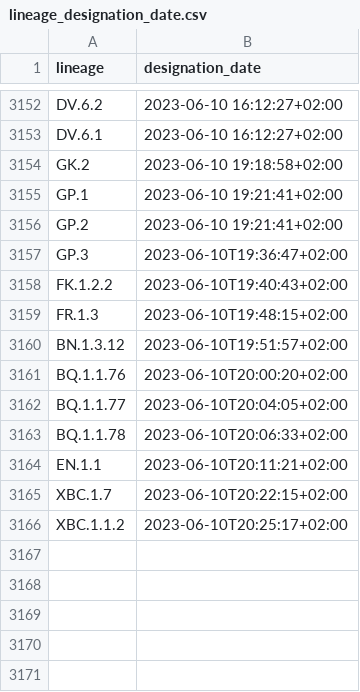
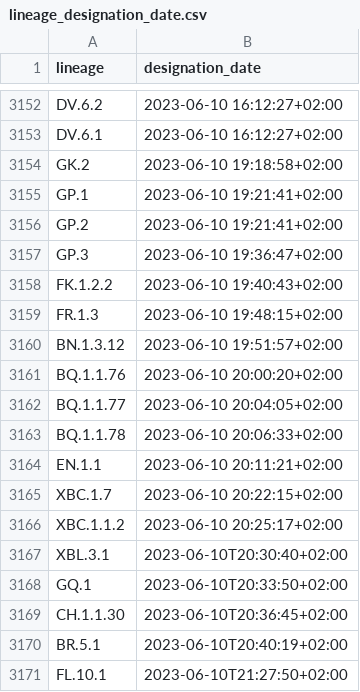
Before and after one commit to ciscorucinski/pango-designation-dates, a CSV file: data/lineage_designation_date.csv, drawn as a sheet; only a part is shown, gaps mark what is left out.

```diff
--- a/data/lineage_designation_date.csv
+++ b/data/lineage_designation_date.csv
@@ -3156,11 +3156,16 @@ GP.1,2023-06-10 19:21:41+02:00
 GP.2,2023-06-10 19:21:41+02:00
-GP.3,2023-06-10T19:36:47+02:00
-FK.1.2.2,2023-06-10T19:40:43+02:00
-FR.1.3,2023-06-10T19:48:15+02:00
-BN.1.3.12,2023-06-10T19:51:57+02:00
-BQ.1.1.76,2023-06-10T20:00:20+02:00
-BQ.1.1.77,2023-06-10T20:04:05+02:00
-BQ.1.1.78,2023-06-10T20:06:33+02:00
-EN.1.1,2023-06-10T20:11:21+02:00
-XBC.1.7,2023-06-10T20:22:15+02:00
-XBC.1.1.2,2023-06-10T20:25:17+02:00
+GP.3,2023-06-10 19:36:47+02:00
+FK.1.2.2,2023-06-10 19:40:43+02:00
+FR.1.3,2023-06-10 19:48:15+02:00
+BN.1.3.12,2023-06-10 19:51:57+02:00
+BQ.1.1.76,2023-06-10 20:00:20+02:00
+BQ.1.1.77,2023-06-10 20:04:05+02:00
+BQ.1.1.78,2023-06-10 20:06:33+02:00
+EN.1.1,2023-06-10 20:11:21+02:00
+XBC.1.7,2023-06-10 20:22:15+02:00
+XBC.1.1.2,2023-06-10 20:25:17+02:00
+XBL.3.1,2023-06-10T20:30:40+02:00
+GQ.1,2023-06-10T20:33:50+02:00
+CH.1.1.30,2023-06-10T20:36:45+02:00
+BR.5.1,2023-06-10T20:40:19+02:00
+FL.10.1,2023-06-10T21:27:50+02:00
```
Also changed, not shown: 1 other file.
